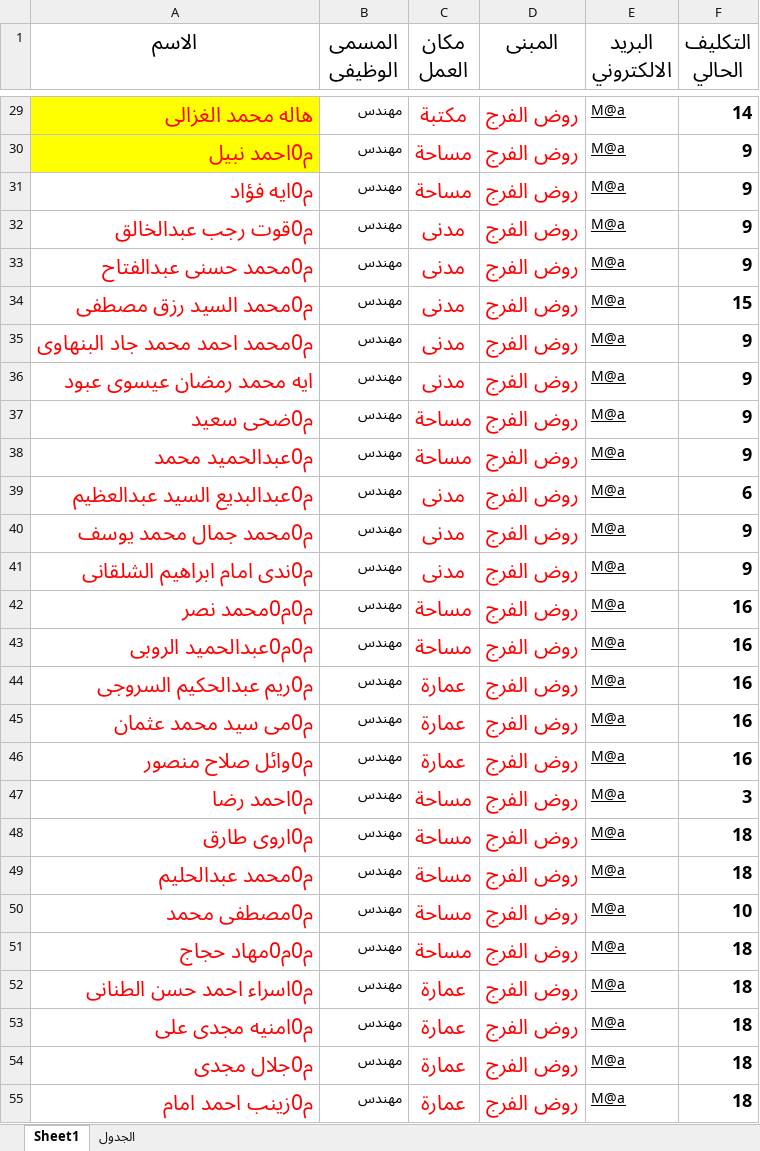
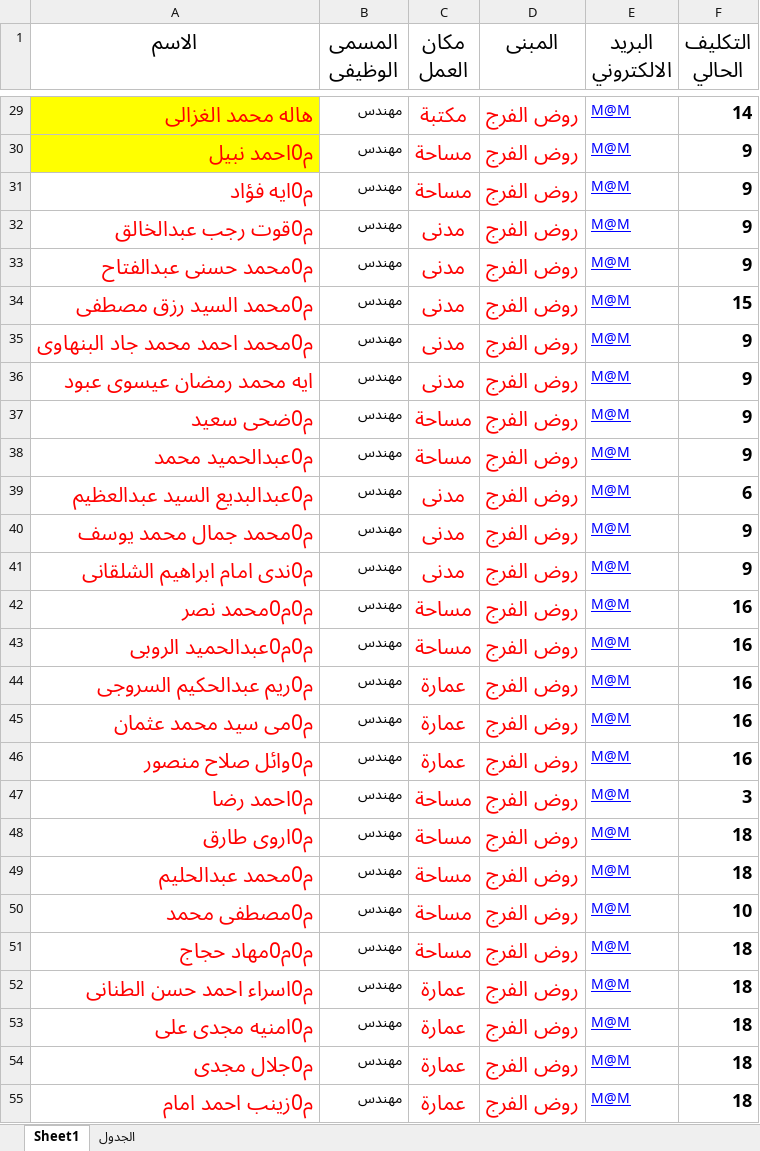
Before and after one commit to CSE-SUMMER-TRAINING/final-code, an Excel workbook: observers_data_input.xlsx, sheet Sheet1, drawn as a sheet; only a part is shown, gaps mark what is left out; values as stored, in another font and other column widths than the file's, no borders; the diff covers the shown part only; the diff names each change by its address in the sheet, - before the commit and + after, or states it on an @@ line.

```diff
--- a/observers_data_input.xlsx (sheet Sheet1)
+++ b/observers_data_input.xlsx (sheet Sheet1)
-E29:E55 (البريد الالكتروني): M@a
+E29:E55 (البريد الالكتروني): M@M
-E29:E55 text colour: black
+E29:E55 text colour: #0000FF
```
Also changed, not shown: 288 edited cells and cell formats elsewhere in this sheet, 3 other files.
